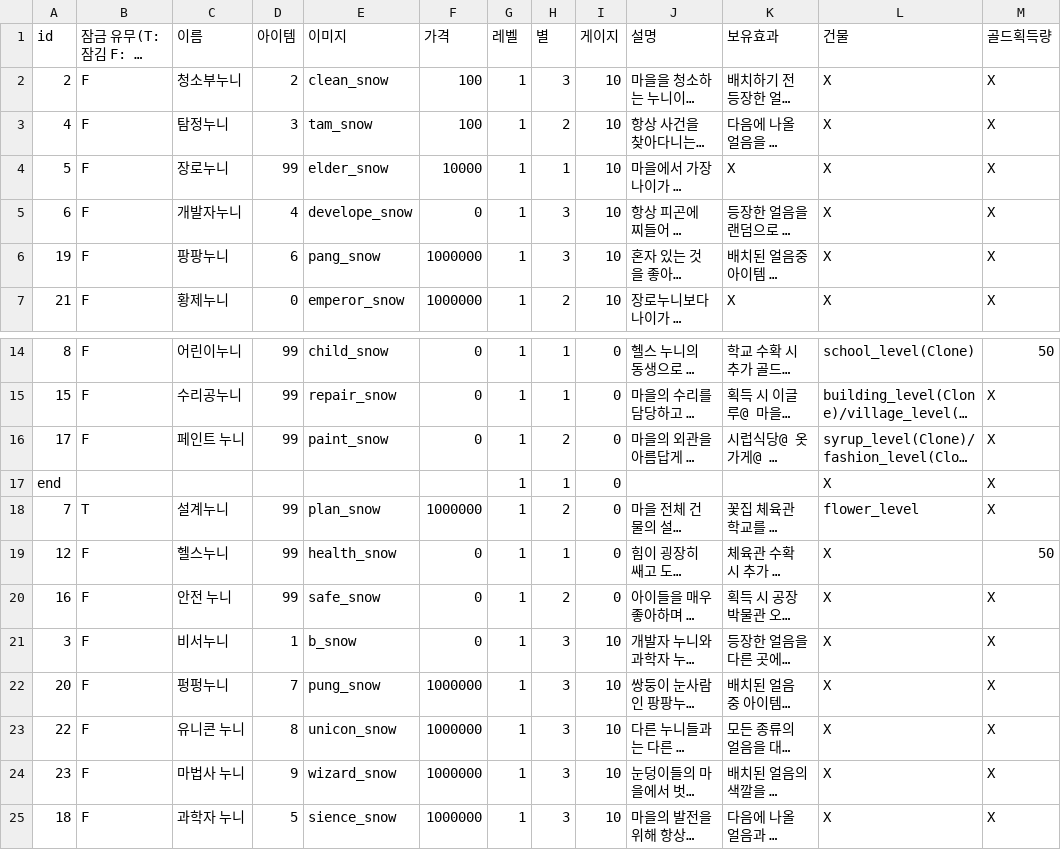
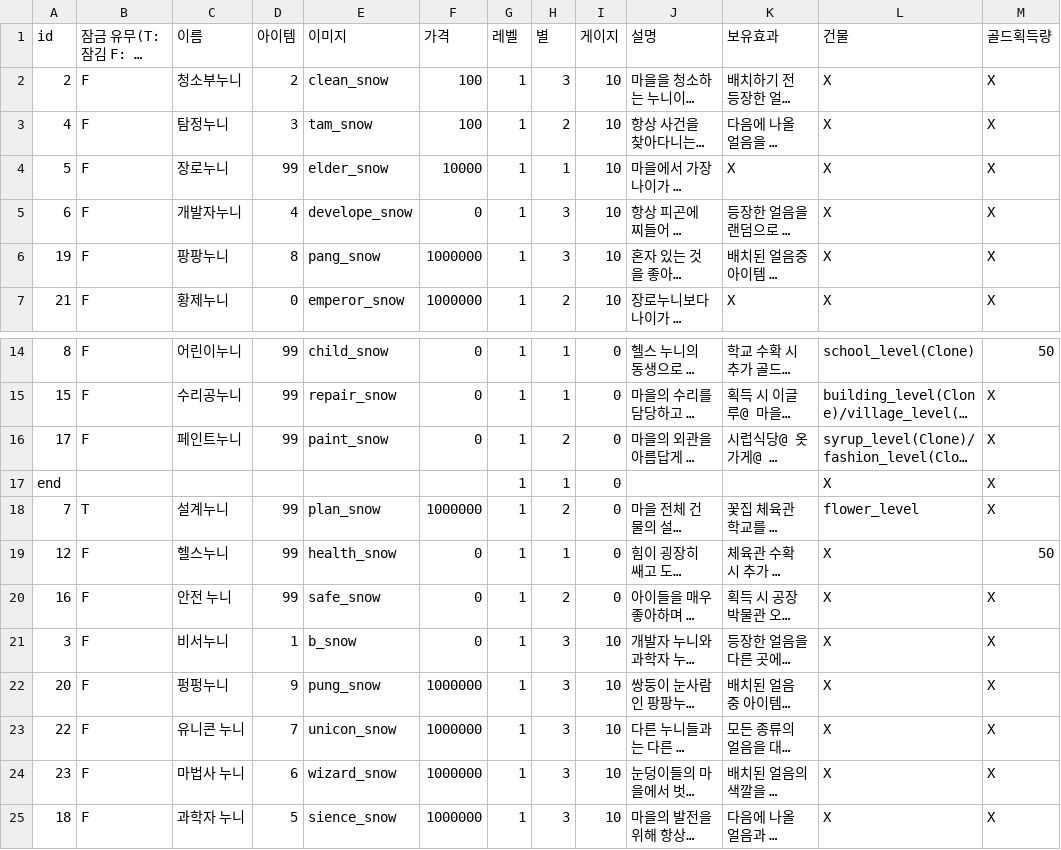
Before and after one commit to sjin11125/nun_nun, a CSV file: Assets/Resources/Character.csv, drawn as a sheet; only a part is shown, gaps mark what is left out; long unchanged cells end in …; the diff names each change by its address in the sheet, - before the commit and + after, or states it on an @@ line.

```diff
--- a/Assets/Resources/Character.csv
+++ b/Assets/Resources/Character.csv
-D6 (아이템): 6
+D6 (아이템): 8
-C16 (이름): 페인트 누니
+C16 (이름): 페인트누니
-D22 (아이템): 7
+D22 (아이템): 9
-D23 (아이템): 8
+D23 (아이템): 7
-D24 (아이템): 9
+D24 (아이템): 6
```
Also changed, not shown: 2 other files.
